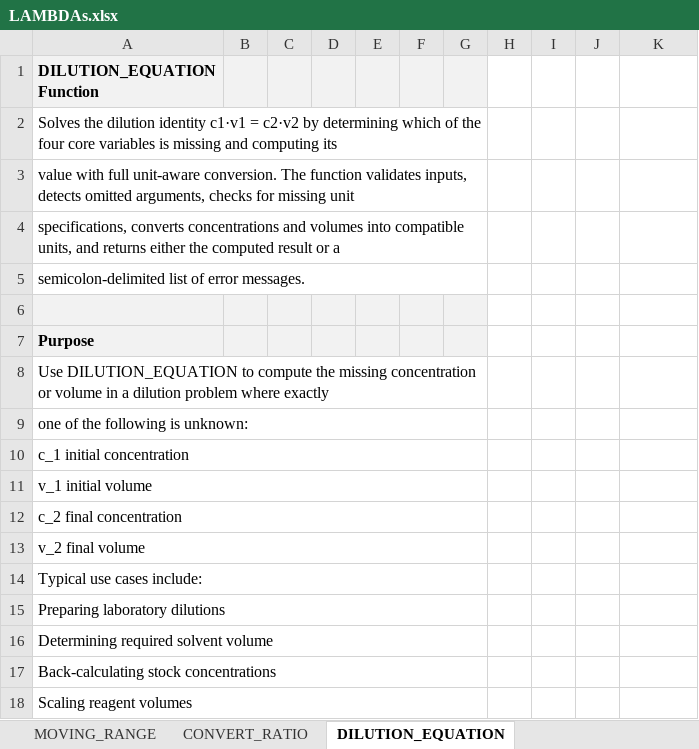
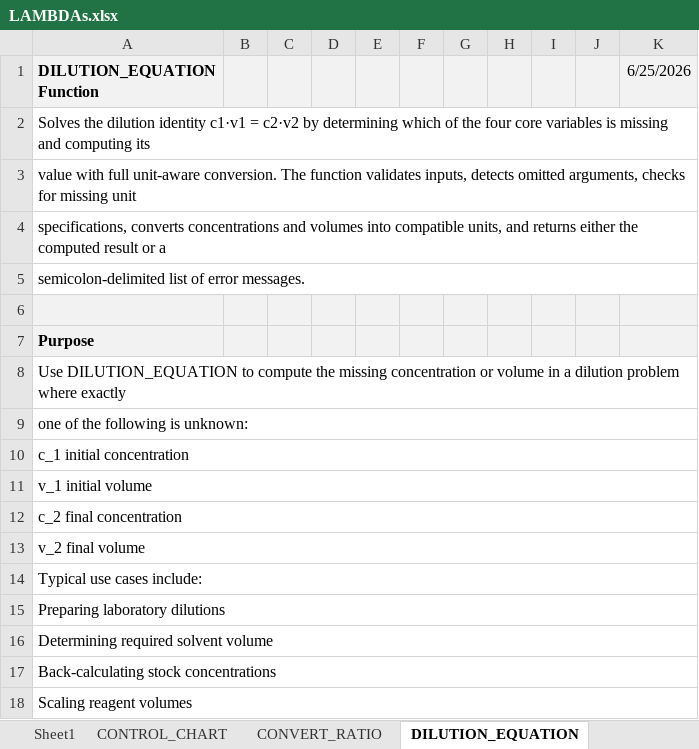
Before and after one commit to NotEntirelyUnlikely/LAMBDA, an Excel workbook: LAMBDAs.xlsx, sheet DILUTION_EQUATION, drawn as a sheet; only a part is shown; values as stored, in another font and other column widths than the file's, no borders; the diff covers the shown part only; the diff names each change by its address in the sheet, - before the commit and + after, or states it on an @@ line.

```diff
--- a/LAMBDAs.xlsx (sheet DILUTION_EQUATION)
+++ b/LAMBDAs.xlsx (sheet DILUTION_EQUATION)
+sheet tab: Sheet1
-H1:K1 fill: none
+H1:K1 fill: #F2F2F2
-K1: (empty)
+K1: 6/25/2026
-A2:G2 merged
+A2:K2 merged
-A3:G3 merged
+A3:K3 merged
-A4:G4 merged
+A4:K4 merged
-A5:G5 merged
+A5:K5 merged
-H6:K7 fill: none
+H6:K7 fill: #F2F2F2
-A8:G8 merged
+A8:K8 merged
-A9:G9 merged
+A9:K9 merged
-A10:G10 merged
+A10:K10 merged
-A11:G11 merged
+A11:K11 merged
-A12:G12 merged
+A12:K12 merged
-A13:G13 merged
+A13:K13 merged
-A14:G14 merged
+A14:K14 merged
-A15:G15 merged
+A15:K15 merged
-A16:G16 merged
+A16:K16 merged
-A17:G17 merged
+A17:K17 merged
-A18:G18 merged
+A18:K18 merged
```
Also changed, not shown: cell formats and merged cells elsewhere in this sheet, sheet CONTROL_CHART, sheet MOVING_RANGE, sheet CONVERT_RATIO, sheet EXTRACTION_EFFICIENCY, sheet PROCESS_EFFICIENCY, sheet RSD, 3 more sheets, other sheet tabs, formulas that keep their value, charts or pictures.
